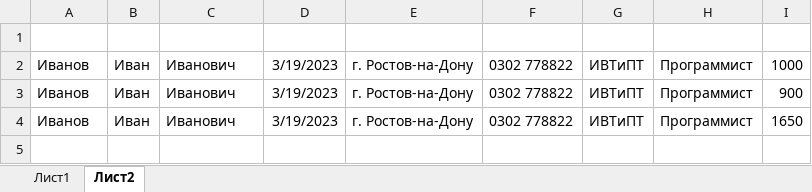
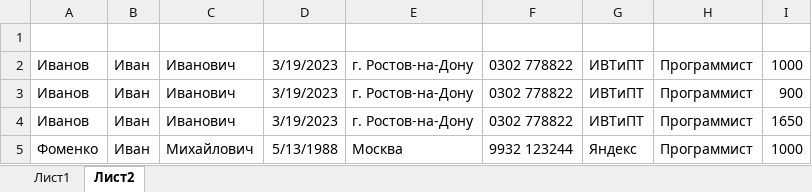
Before and after one commit to zadroshu/8sem, an Excel workbook: vba/10_lab/10_lab.xlsm, sheet Лист2, drawn as a sheet; values as stored, in another font and other column widths than the file's, no borders; the diff names each change by its address in the sheet, - before the commit and + after, or states it on an @@ line.

```diff
--- a/vba/10_lab/10_lab.xlsm (sheet Лист2)
+++ b/vba/10_lab/10_lab.xlsm (sheet Лист2)
+row 5: Фоменко | Иван | Михайлович | 5/13/1988 | Москва | 9932 123244 | Яндекс | Программист | 1000
```
Also changed, not shown: sheet Лист1, vba/9_lab/9_lab.xlsm, 15 other files.
